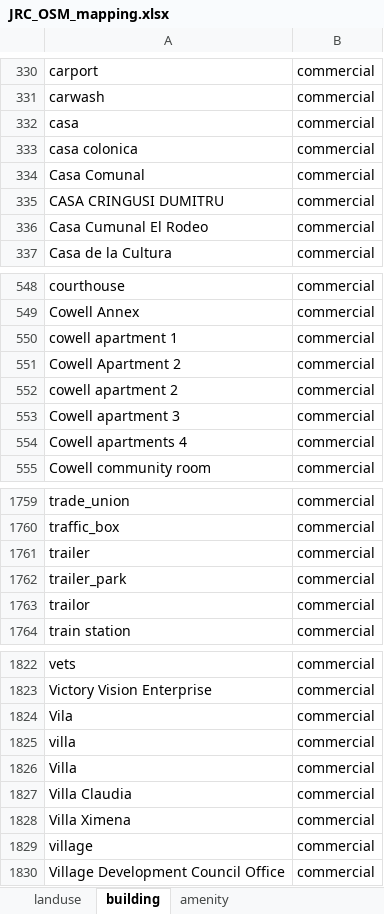
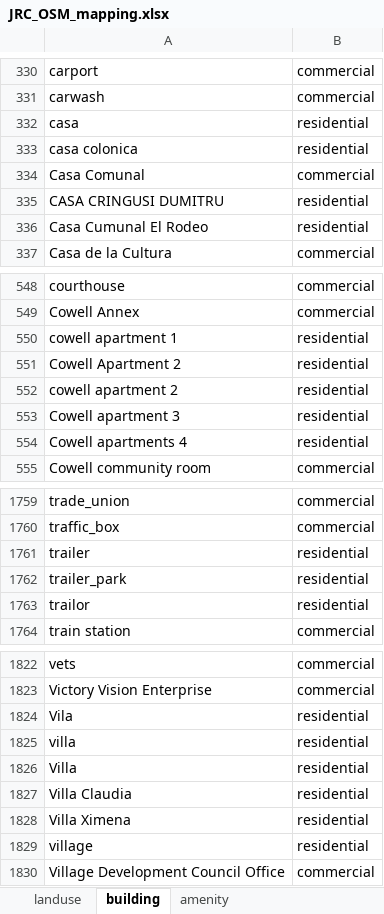
Before and after one commit to Deltares/hydromt_fiat, an Excel workbook: hydromt_fiat/data/damage_functions/flooding/JRC_OSM_mapping.xlsx, sheet building, drawn as a sheet; only a part is shown, gaps mark what is left out; values as stored, in another font and other column widths than the file's, no borders; the diff covers the shown part only; the diff names each change by its address in the sheet, - before the commit and + after, or states it on an @@ line.

Commit message:
update OSM_JRC_classification and change "tags"to "buildings" key

```diff
--- a/hydromt_fiat/data/damage_functions/flooding/JRC_OSM_mapping.xlsx (sheet building)
+++ b/hydromt_fiat/data/damage_functions/flooding/JRC_OSM_mapping.xlsx (sheet building)
-B332:B333: commercial
+B332:B333: residential
-B335:B336: commercial
+B335:B336: residential
-B550:B554: commercial
+B550:B554: residential
-B1761:B1763: commercial
+B1761:B1763: residential
-B1824:B1829: commercial
+B1824:B1829: residential
```
Also changed, not shown: 36 edited cells elsewhere in this sheet, sheet amenity, 2 other files.
